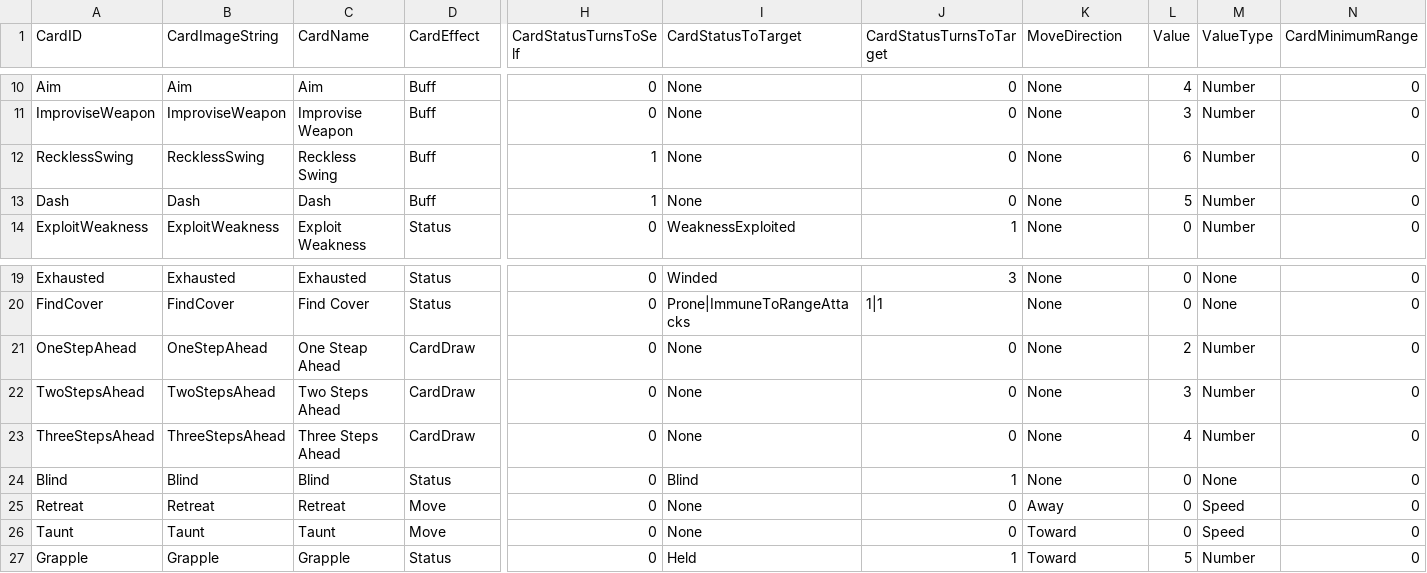
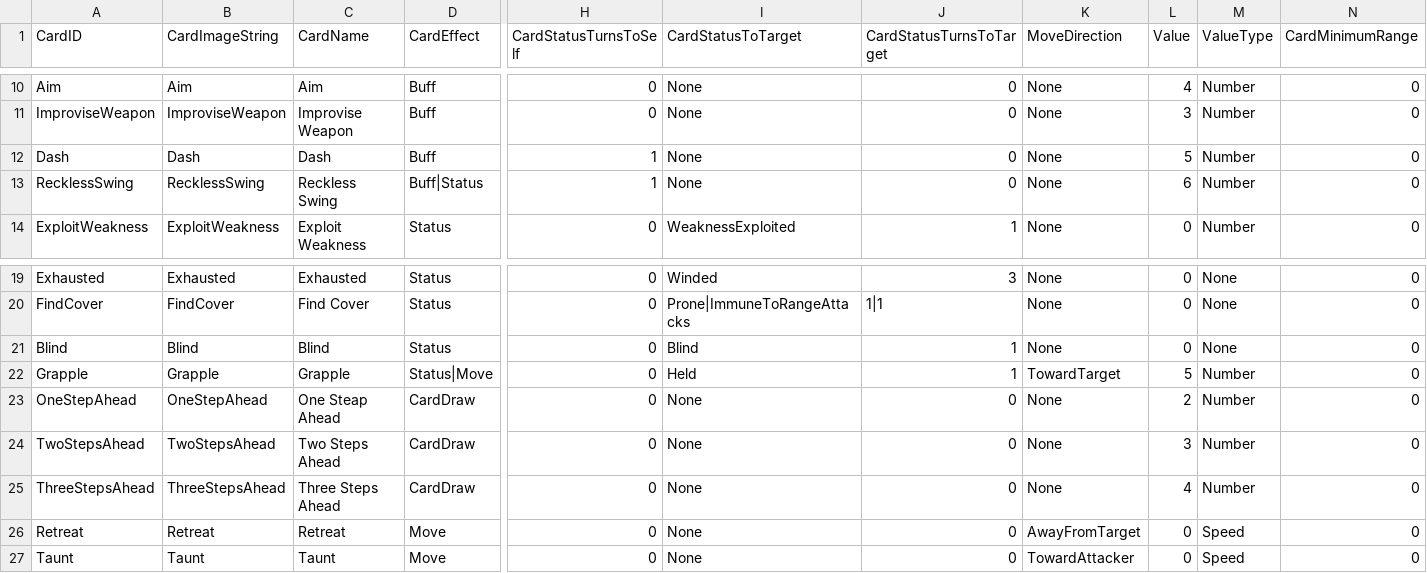
Before and after one commit to taitanomitch/Haymaker2, a CSV file: Haymaker2/CSVs/CardCollection.csv, drawn as a sheet; only a part is shown, gaps mark what is left out; removed rows and columns are numbered as before the commit, all else as after; rows hold the shown columns only; the diff names each change by its address in the sheet, - before the commit and + after, or states it on an @@ line.

Commit message:
-Write out Play Card Functionality and add in the Combat Protocol -Change the Card Effects of a card into an Array so that each effect can be done separately instead of having so many different CardEffect types -Remove the SetEnergy and BuffSetValues CardEffect types -Change the MoveDirection types to be Toward or Away from Target/Attacker -Add functionality in Paragon to Add Health and Add Energy

```diff
--- a/Haymaker2/CSVs/CardCollection.csv
+++ b/Haymaker2/CSVs/CardCollection.csv
-row 12: RecklessSwing | RecklessSwing | Reckless Swing | Buff | 1 | None | 0 | None | 6 | Number | 0
+row 13: RecklessSwing | RecklessSwing | Reckless Swing | Buff|Status | 1 | None | 0 | None | 6 | Number | 0
@@ row 24 moved to row 21: Blind @@
+row 22: Grapple | Grapple | Grapple | Status|Move | 0 | Held | 1 | TowardTarget | 5 | Number | 0
-K26 (MoveDirection): Away
+K26 (MoveDirection): AwayFromTarget
-K27 (MoveDirection): Toward
+K27 (MoveDirection): TowardAttacker
-row 27: Grapple | Grapple | Grapple | Status | 0 | Held | 1 | Toward | 5 | Number | 0
```
Also changed, not shown: 4 other files.
